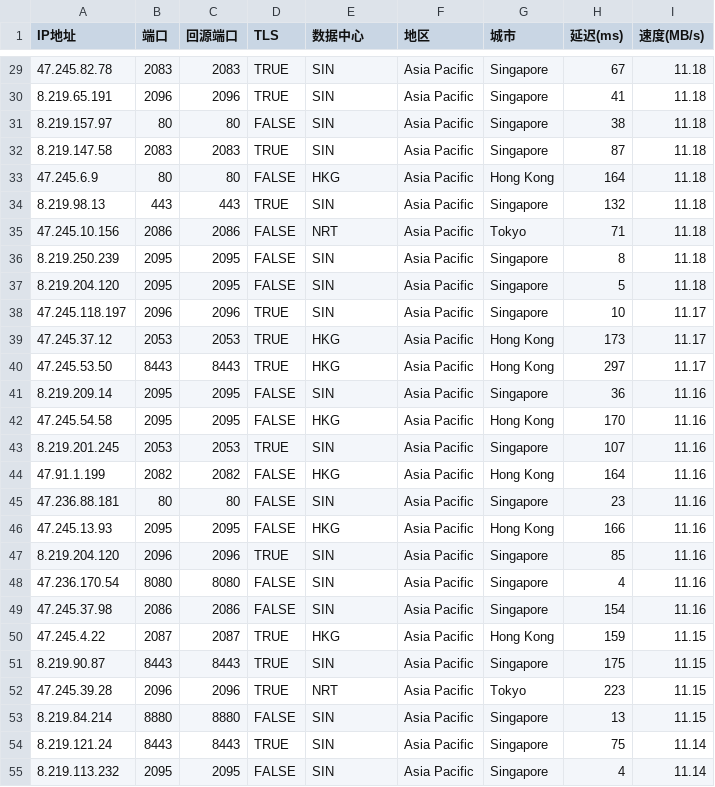
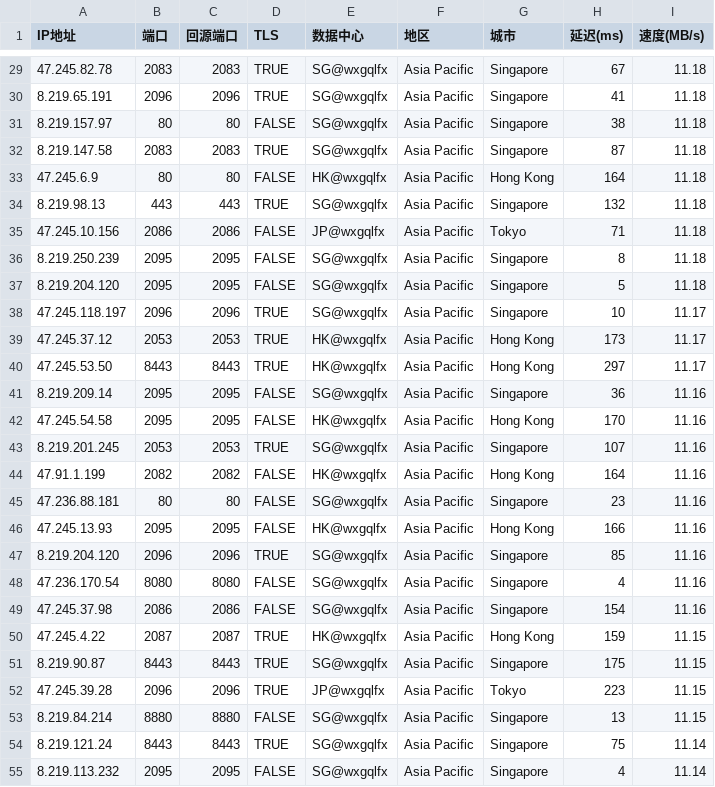
Before and after one commit to wentao883/TG-wxgqlfx_ZBDW, a CSV file: bpyx.csv, drawn as a sheet; only a part is shown, gaps mark what is left out; the diff covers the shown part only.

```diff
--- a/bpyx.csv
+++ b/bpyx.csv
@@ -29,27 +29,27 @@ IP地址,端口,回源端口,TLS,数据中心,地区,城市,延迟(ms),速度(MB
-47.245.82.78,2083,2083,TRUE,SIN,Asia Pacific,Singapore,67,11.18
-8.219.65.191,2096,2096,TRUE,SIN,Asia Pacific,Singapore,41,11.18
-8.219.157.97,80,80,FALSE,SIN,Asia Pacific,Singapore,38,11.18
-8.219.147.58,2083,2083,TRUE,SIN,Asia Pacific,Singapore,87,11.18
-47.245.6.9,80,80,FALSE,HKG,Asia Pacific,Hong Kong,164,11.18
-8.219.98.13,443,443,TRUE,SIN,Asia Pacific,Singapore,132,11.18
-47.245.10.156,2086,2086,FALSE,NRT,Asia Pacific,Tokyo,71,11.18
-8.219.250.239,2095,2095,FALSE,SIN,Asia Pacific,Singapore,8,11.18
-8.219.204.120,2095,2095,FALSE,SIN,Asia Pacific,Singapore,5,11.18
-47.245.118.197,2096,2096,TRUE,SIN,Asia Pacific,Singapore,10,11.17
-47.245.37.12,2053,2053,TRUE,HKG,Asia Pacific,Hong Kong,173,11.17
-47.245.53.50,8443,8443,TRUE,HKG,Asia Pacific,Hong Kong,297,11.17
-8.219.209.14,2095,2095,FALSE,SIN,Asia Pacific,Singapore,36,11.16
-47.245.54.58,2095,2095,FALSE,HKG,Asia Pacific,Hong Kong,170,11.16
-8.219.201.245,2053,2053,TRUE,SIN,Asia Pacific,Singapore,107,11.16
-47.91.1.199,2082,2082,FALSE,HKG,Asia Pacific,Hong Kong,164,11.16
-47.236.88.181,80,80,FALSE,SIN,Asia Pacific,Singapore,23,11.16
-47.245.13.93,2095,2095,FALSE,HKG,Asia Pacific,Hong Kong,166,11.16
-8.219.204.120,2096,2096,TRUE,SIN,Asia Pacific,Singapore,85,11.16
-47.236.170.54,8080,8080,FALSE,SIN,Asia Pacific,Singapore,4,11.16
-47.245.37.98,2086,2086,FALSE,SIN,Asia Pacific,Singapore,154,11.16
-47.245.4.22,2087,2087,TRUE,HKG,Asia Pacific,Hong Kong,159,11.15
-8.219.90.87,8443,8443,TRUE,SIN,Asia Pacific,Singapore,175,11.15
-47.245.39.28,2096,2096,TRUE,NRT,Asia Pacific,Tokyo,223,11.15
-8.219.84.214,8880,8880,FALSE,SIN,Asia Pacific,Singapore,13,11.15
-8.219.121.24,8443,8443,TRUE,SIN,Asia Pacific,Singapore,75,11.14
-8.219.113.232,2095,2095,FALSE,SIN,Asia Pacific,Singapore,4,11.14
+47.245.82.78,2083,2083,TRUE,SG@wxgqlfx,Asia Pacific,Singapore,67,11.18
+8.219.65.191,2096,2096,TRUE,SG@wxgqlfx,Asia Pacific,Singapore,41,11.18
+8.219.157.97,80,80,FALSE,SG@wxgqlfx,Asia Pacific,Singapore,38,11.18
+8.219.147.58,2083,2083,TRUE,SG@wxgqlfx,Asia Pacific,Singapore,87,11.18
+47.245.6.9,80,80,FALSE,HK@wxgqlfx,Asia Pacific,Hong Kong,164,11.18
+8.219.98.13,443,443,TRUE,SG@wxgqlfx,Asia Pacific,Singapore,132,11.18
+47.245.10.156,2086,2086,FALSE,JP@wxgqlfx,Asia Pacific,Tokyo,71,11.18
+8.219.250.239,2095,2095,FALSE,SG@wxgqlfx,Asia Pacific,Singapore,8,11.18
+8.219.204.120,2095,2095,FALSE,SG@wxgqlfx,Asia Pacific,Singapore,5,11.18
+47.245.118.197,2096,2096,TRUE,SG@wxgqlfx,Asia Pacific,Singapore,10,11.17
+47.245.37.12,2053,2053,TRUE,HK@wxgqlfx,Asia Pacific,Hong Kong,173,11.17
+47.245.53.50,8443,8443,TRUE,HK@wxgqlfx,Asia Pacific,Hong Kong,297,11.17
+8.219.209.14,2095,2095,FALSE,SG@wxgqlfx,Asia Pacific,Singapore,36,11.16
+47.245.54.58,2095,2095,FALSE,HK@wxgqlfx,Asia Pacific,Hong Kong,170,11.16
+8.219.201.245,2053,2053,TRUE,SG@wxgqlfx,Asia Pacific,Singapore,107,11.16
+47.91.1.199,2082,2082,FALSE,HK@wxgqlfx,Asia Pacific,Hong Kong,164,11.16
+47.236.88.181,80,80,FALSE,SG@wxgqlfx,Asia Pacific,Singapore,23,11.16
+47.245.13.93,2095,2095,FALSE,HK@wxgqlfx,Asia Pacific,Hong Kong,166,11.16
+8.219.204.120,2096,2096,TRUE,SG@wxgqlfx,Asia Pacific,Singapore,85,11.16
+47.236.170.54,8080,8080,FALSE,SG@wxgqlfx,Asia Pacific,Singapore,4,11.16
+47.245.37.98,2086,2086,FALSE,SG@wxgqlfx,Asia Pacific,Singapore,154,11.16
+47.245.4.22,2087,2087,TRUE,HK@wxgqlfx,Asia Pacific,Hong Kong,159,11.15
+8.219.90.87,8443,8443,TRUE,SG@wxgqlfx,Asia Pacific,Singapore,175,11.15
+47.245.39.28,2096,2096,TRUE,JP@wxgqlfx,Asia Pacific,Tokyo,223,11.15
+8.219.84.214,8880,8880,FALSE,SG@wxgqlfx,Asia Pacific,Singapore,13,11.15
+8.219.121.24,8443,8443,TRUE,SG@wxgqlfx,Asia Pacific,Singapore,75,11.14
+8.219.113.232,2095,2095,FALSE,SG@wxgqlfx,Asia Pacific,Singapore,4,11.14
```
Also changed, not shown: 131 edited cells elsewhere in this file.
